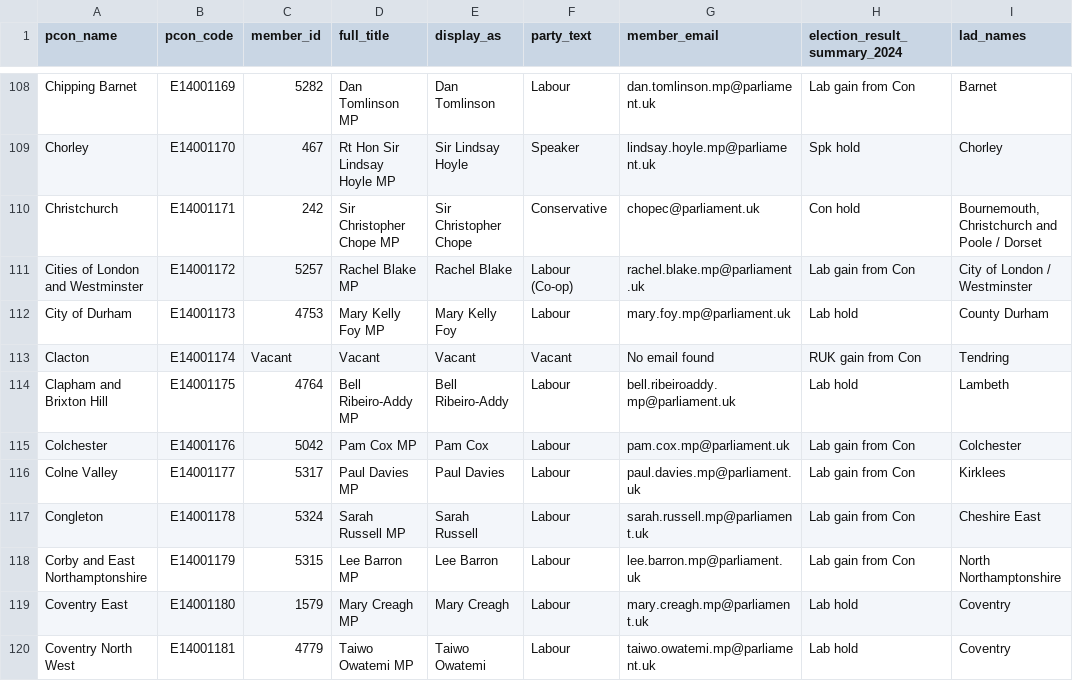
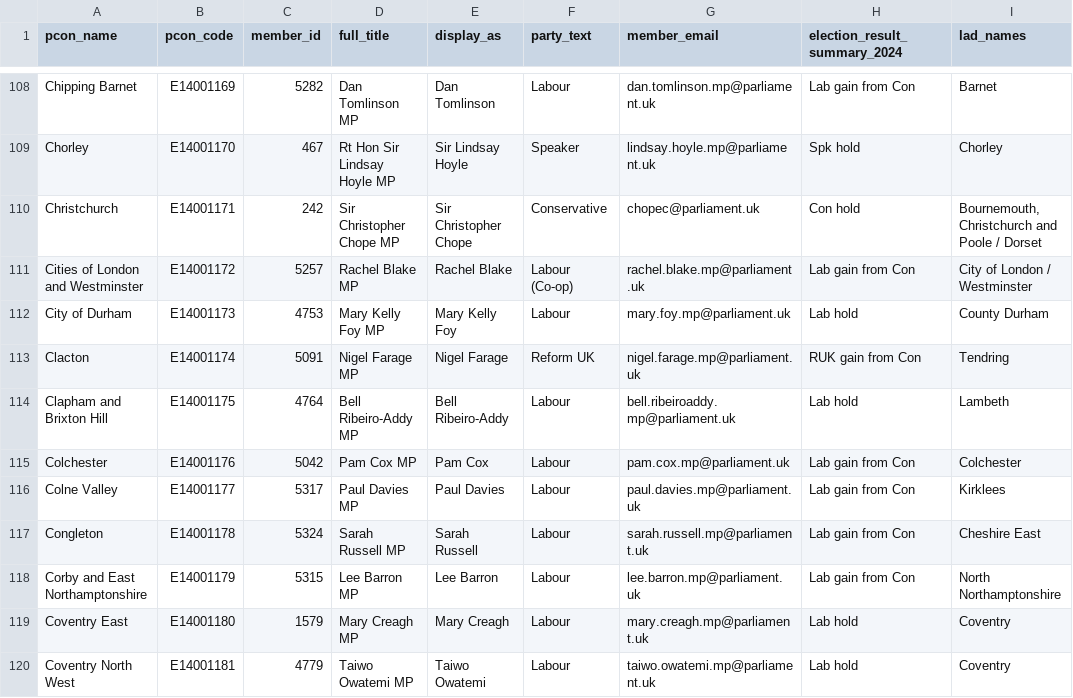
Before and after one commit to dfe-analytical-services/mp-lookup, a CSV file: mp_lookup.csv, drawn as a sheet; only a part is shown, gaps mark what is left out; the diff names each change by its address in the sheet, - before the commit and + after, or states it on an @@ line.

```diff
--- a/mp_lookup.csv
+++ b/mp_lookup.csv
-C113 (member_id): Vacant
+C113 (member_id): 5091
-D113 (full_title): Vacant
+D113 (full_title): Nigel Farage MP
-E113 (display_as): Vacant
+E113 (display_as): Nigel Farage
-F113 (party_text): Vacant
+F113 (party_text): Reform UK
-G113 (member_email): No email found
+G113 (member_email): nigel.farage.mp@parliament.uk
```
